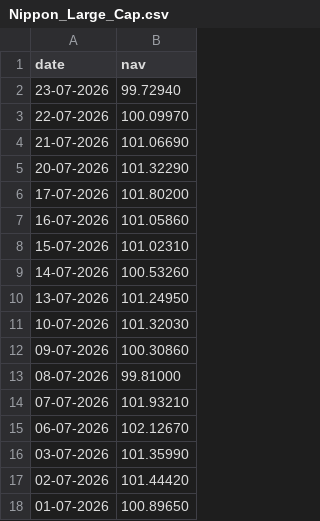
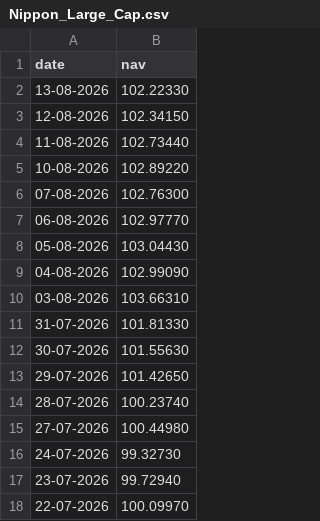
Before and after one commit to vansh-k76/MutualFundAnalytics, a CSV file: data/raw/Nippon_Large_Cap.csv, drawn as a sheet; only a part is shown; the shorter side is filled out with more unchanged rows.

```diff
--- a/data/raw/Nippon_Large_Cap.csv
+++ b/data/raw/Nippon_Large_Cap.csv
@@ -1,2 +1,17 @@
 date,nav
+13-08-2026,102.22330
+12-08-2026,102.34150
+11-08-2026,102.73440
+10-08-2026,102.89220
+07-08-2026,102.76300
+06-08-2026,102.97770
+05-08-2026,103.04430
+04-08-2026,102.99090
+03-08-2026,103.66310
+31-07-2026,101.81330
+30-07-2026,101.55630
+29-07-2026,101.42650
+28-07-2026,100.23740
+27-07-2026,100.44980
+24-07-2026,99.32730
 23-07-2026,99.72940
```
Also changed, not shown: data/raw/Axis_Bluechip.csv, data/raw/ICICI_Bluechip.csv, 7 other files.
